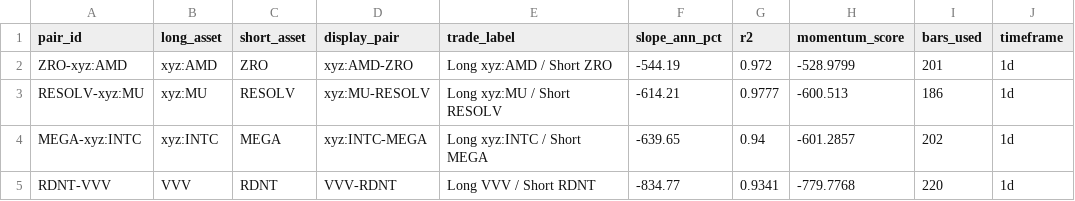
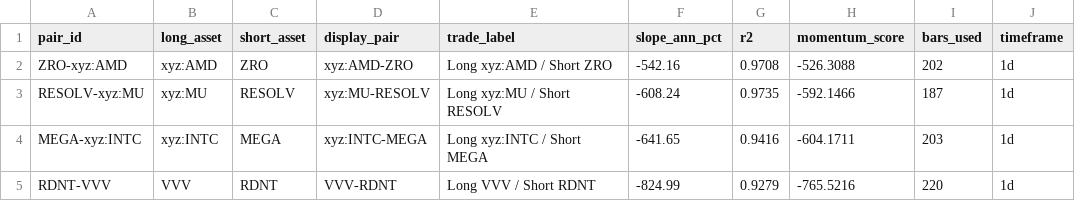
Before and after one commit to akiforge-lab/hyperliquid-momentum-scanner, a CSV file: output/pair_momentum_diversified.csv, drawn as a sheet.

```diff
--- a/output/pair_momentum_diversified.csv
+++ b/output/pair_momentum_diversified.csv
@@ -1,5 +1,5 @@
 pair_id,long_asset,short_asset,display_pair,trade_label,slope_ann_pct,r2,momentum_score,bars_used,timeframe
-ZRO-xyz:AMD,xyz:AMD,ZRO,xyz:AMD-ZRO,Long xyz:AMD / Short ZRO,-544.19,0.972,-528.9799,201,1d
-RESOLV-xyz:MU,xyz:MU,RESOLV,xyz:MU-RESOLV,Long xyz:MU / Short RESOLV,-614.21,0.9777,-600.513,186,1d
-MEGA-xyz:INTC,xyz:INTC,MEGA,xyz:INTC-MEGA,Long xyz:INTC / Short MEGA,-639.65,0.94,-601.2857,202,1d
-RDNT-VVV,VVV,RDNT,VVV-RDNT,Long VVV / Short RDNT,-834.77,0.9341,-779.7768,220,1d
+ZRO-xyz:AMD,xyz:AMD,ZRO,xyz:AMD-ZRO,Long xyz:AMD / Short ZRO,-542.16,0.9708,-526.3088,202,1d
+RESOLV-xyz:MU,xyz:MU,RESOLV,xyz:MU-RESOLV,Long xyz:MU / Short RESOLV,-608.24,0.9735,-592.1466,187,1d
+MEGA-xyz:INTC,xyz:INTC,MEGA,xyz:INTC-MEGA,Long xyz:INTC / Short MEGA,-641.65,0.9416,-604.1711,203,1d
+RDNT-VVV,VVV,RDNT,VVV-RDNT,Long VVV / Short RDNT,-824.99,0.9279,-765.5216,220,1d
```
Also changed, not shown: output/all_rankings.csv, output/pair_momentum.csv, 8 other files.
